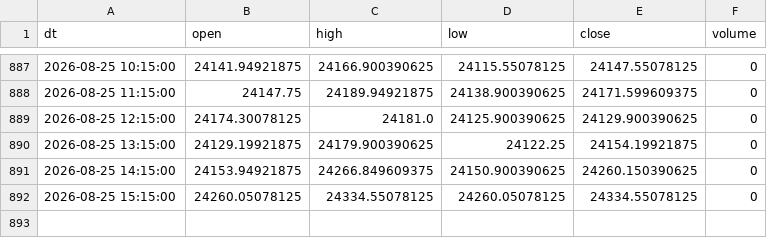
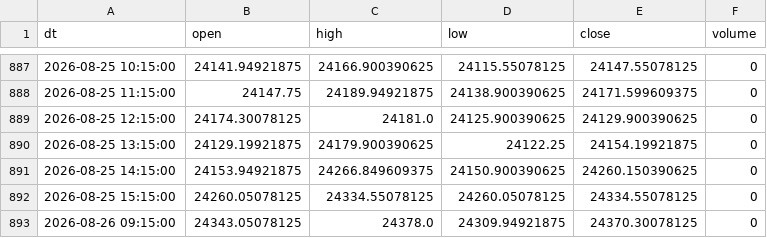
Before and after one commit to Aruj-Singh/nse-dashboard, a CSV file: data/nifty_1h.csv, drawn as a sheet; only a part is shown, gaps mark what is left out.

```diff
--- a/data/nifty_1h.csv
+++ b/data/nifty_1h.csv
@@ -892 +892,2 @@ dt,open,high,low,close,volume
 2026-08-25 15:15:00,24260.05078125,24334.55078125,24260.05078125,24334.55078125,0
+2026-08-26 09:15:00,24343.05078125,24378.0,24309.94921875,24370.30078125,0
```
Also changed, not shown: data/most_active_value.csv, data/most_active_volume.csv, 6 other files.
